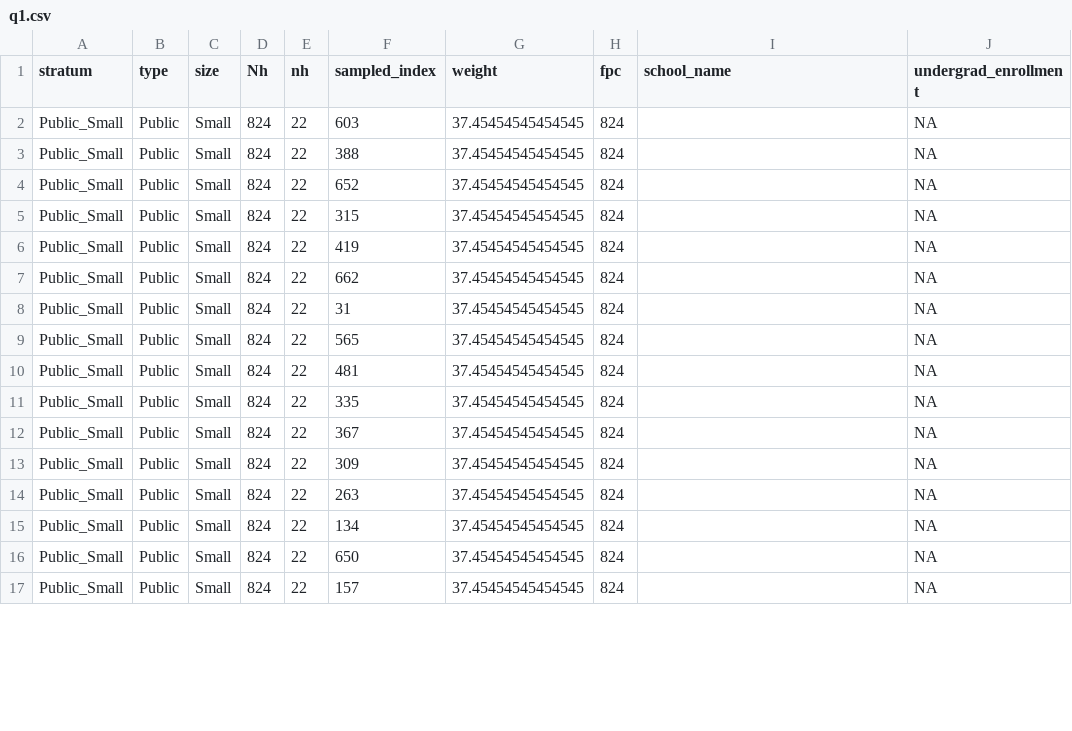
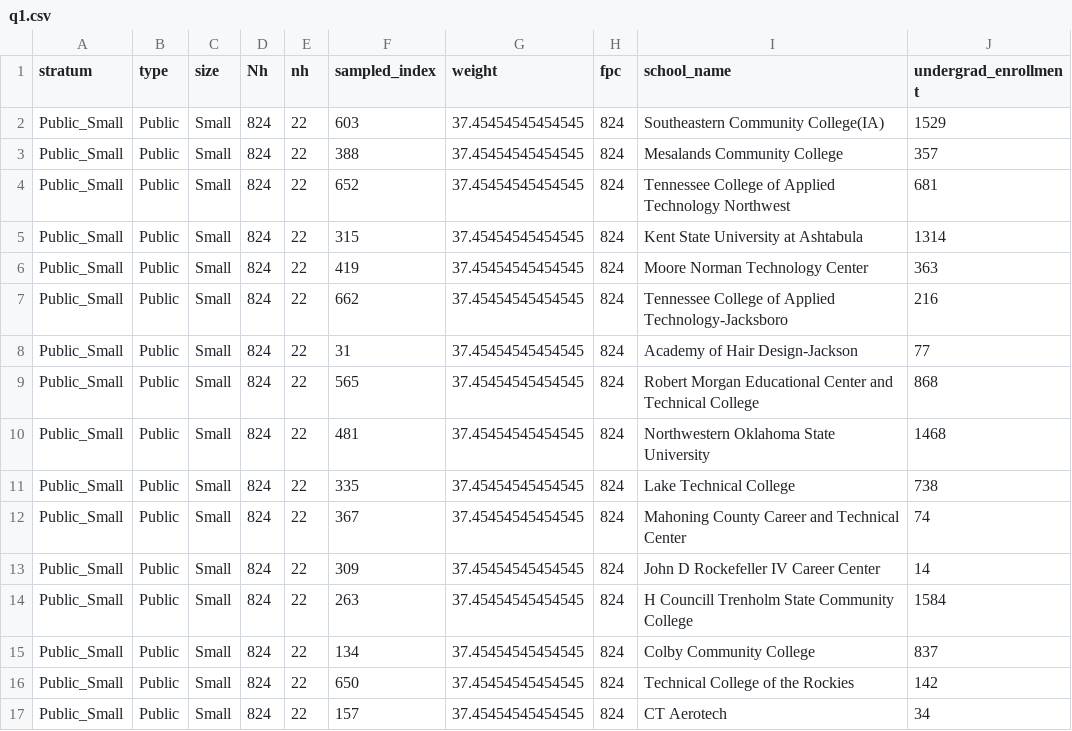
Before and after one commit to yuraheo/Study-Design-Project, a CSV file: q1.csv, drawn as a sheet; only a part is shown; the diff covers the shown part only.

Commit message:
progress with csv

```diff
--- a/q1.csv
+++ b/q1.csv
@@ -1,17 +1,17 @@
 stratum,type,size,Nh,nh,sampled_index,weight,fpc,school_name,undergrad_enrollment
-Public_Small,Public,Small,824,22,603,37.45454545454545,824,,NA
-Public_Small,Public,Small,824,22,388,37.45454545454545,824,,NA
-Public_Small,Public,Small,824,22,652,37.45454545454545,824,,NA
-Public_Small,Public,Small,824,22,315,37.45454545454545,824,,NA
-Public_Small,Public,Small,824,22,419,37.45454545454545,824,,NA
-Public_Small,Public,Small,824,22,662,37.45454545454545,824,,NA
-Public_Small,Public,Small,824,22,31,37.45454545454545,824,,NA
-Public_Small,Public,Small,824,22,565,37.45454545454545,824,,NA
-Public_Small,Public,Small,824,22,481,37.45454545454545,824,,NA
-Public_Small,Public,Small,824,22,335,37.45454545454545,824,,NA
-Public_Small,Public,Small,824,22,367,37.45454545454545,824,,NA
-Public_Small,Public,Small,824,22,309,37.45454545454545,824,,NA
-Public_Small,Public,Small,824,22,263,37.45454545454545,824,,NA
-Public_Small,Public,Small,824,22,134,37.45454545454545,824,,NA
-Public_Small,Public,Small,824,22,650,37.45454545454545,824,,NA
-Public_Small,Public,Small,824,22,157,37.45454545454545,824,,NA
+Public_Small,Public,Small,824,22,603,37.45454545454545,824,Southeastern Community College(IA),1529
+Public_Small,Public,Small,824,22,388,37.45454545454545,824,Mesalands Community College,357
+Public_Small,Public,Small,824,22,652,37.45454545454545,824,Tennessee College of Applied Technology Northwest,681
+Public_Small,Public,Small,824,22,315,37.45454545454545,824,Kent State University at Ashtabula,1314
+Public_Small,Public,Small,824,22,419,37.45454545454545,824,Moore Norman Technology Center,363
+Public_Small,Public,Small,824,22,662,37.45454545454545,824,Tennessee College of Applied Technology-Jacksboro,216
+Public_Small,Public,Small,824,22,31,37.45454545454545,824,Academy of Hair Design-Jackson,77
+Public_Small,Public,Small,824,22,565,37.45454545454545,824,Robert Morgan Educational Center and Technical College,868
+Public_Small,Public,Small,824,22,481,37.45454545454545,824,Northwestern Oklahoma State University,1468
+Public_Small,Public,Small,824,22,335,37.45454545454545,824,Lake Technical College,738
+Public_Small,Public,Small,824,22,367,37.45454545454545,824,Mahoning County Career and Technical Center,74
+Public_Small,Public,Small,824,22,309,37.45454545454545,824,John D Rockefeller IV Career Center,14
+Public_Small,Public,Small,824,22,263,37.45454545454545,824,H Councill Trenholm State Community College,1584
+Public_Small,Public,Small,824,22,134,37.45454545454545,824,Colby Community College,837
+Public_Small,Public,Small,824,22,650,37.45454545454545,824,Technical College of the Rockies,142
+Public_Small,Public,Small,824,22,157,37.45454545454545,824,CT Aerotech,34
```
Also changed, not shown: 58 edited cells elsewhere in this file.
